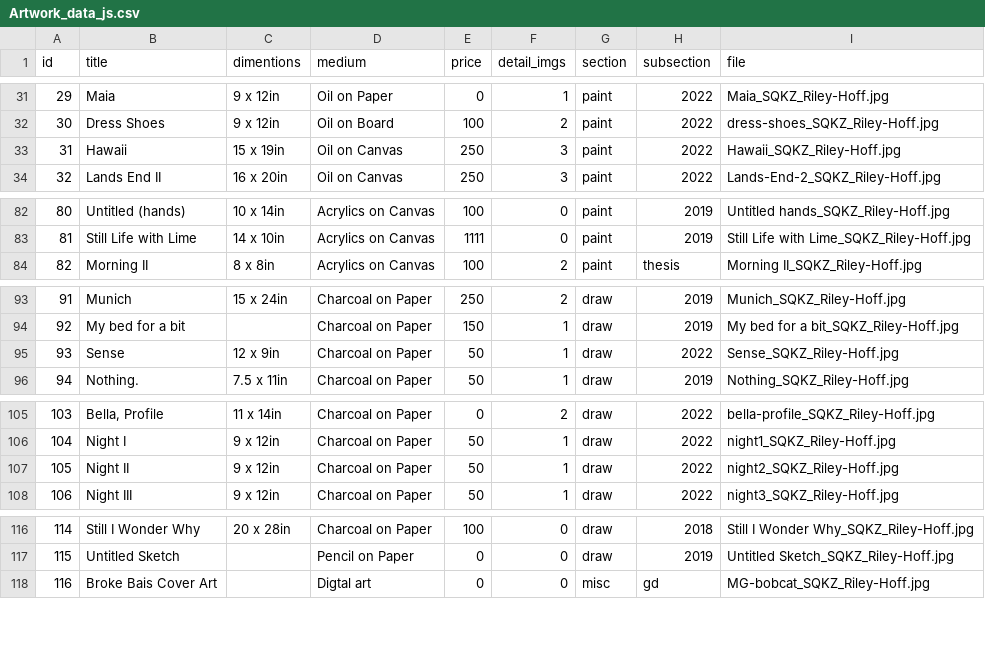
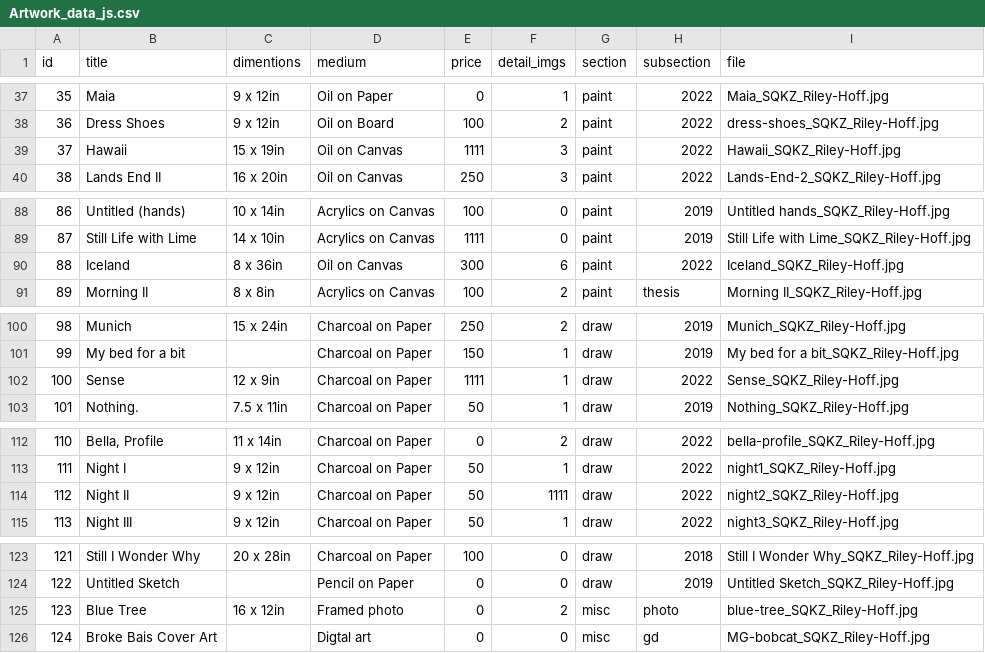
Before and after one commit to rileyhoff/sqkz_portfolio_v2, a CSV file: data/Artwork_data_js.csv, drawn as a sheet; only a part is shown, gaps mark what is left out; addresses are those after the commit; the diff covers the shown part only; the diff names each change by its address in the sheet, - before the commit and + after, or states it on an @@ line.

```diff
--- a/data/Artwork_data_js.csv
+++ b/data/Artwork_data_js.csv
@@ column A (id) renumbered from row 8 down @@
-E39 (price): 250
+E39 (price): 1111
@@ row 11 moved to row 90: 88 @@
-E102 (price): 50
+E102 (price): 1111
-F114 (detail_imgs): 1
+F114 (detail_imgs): 1111
+row 125: 123 | Blue Tree | 16 x 12in | Framed photo | 0 | 2 | misc | photo | blue-tree_SQKZ_Riley-Hoff.jpg
```
Also changed, not shown: 7 added rows and 8 edited cells elsewhere in this file, 33 other files.
